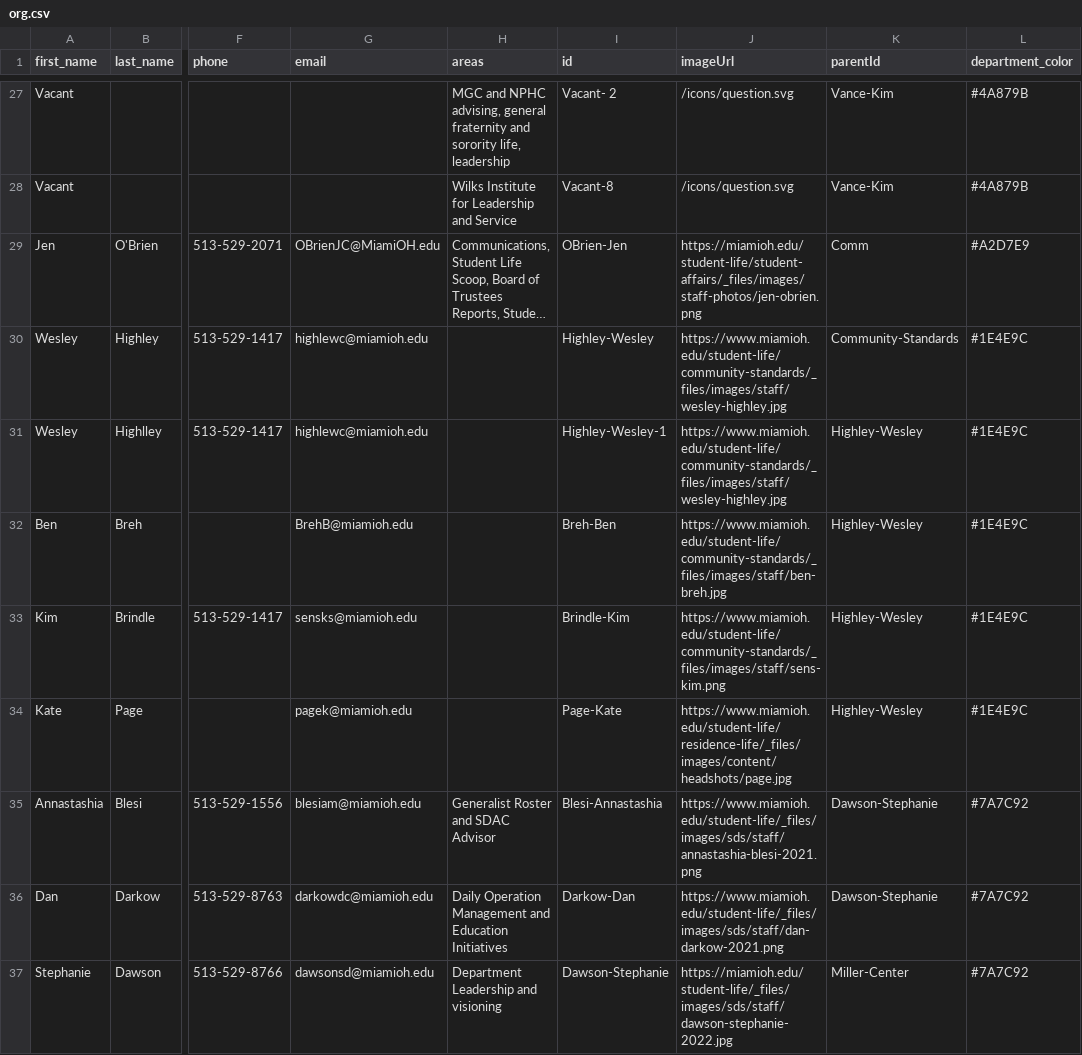
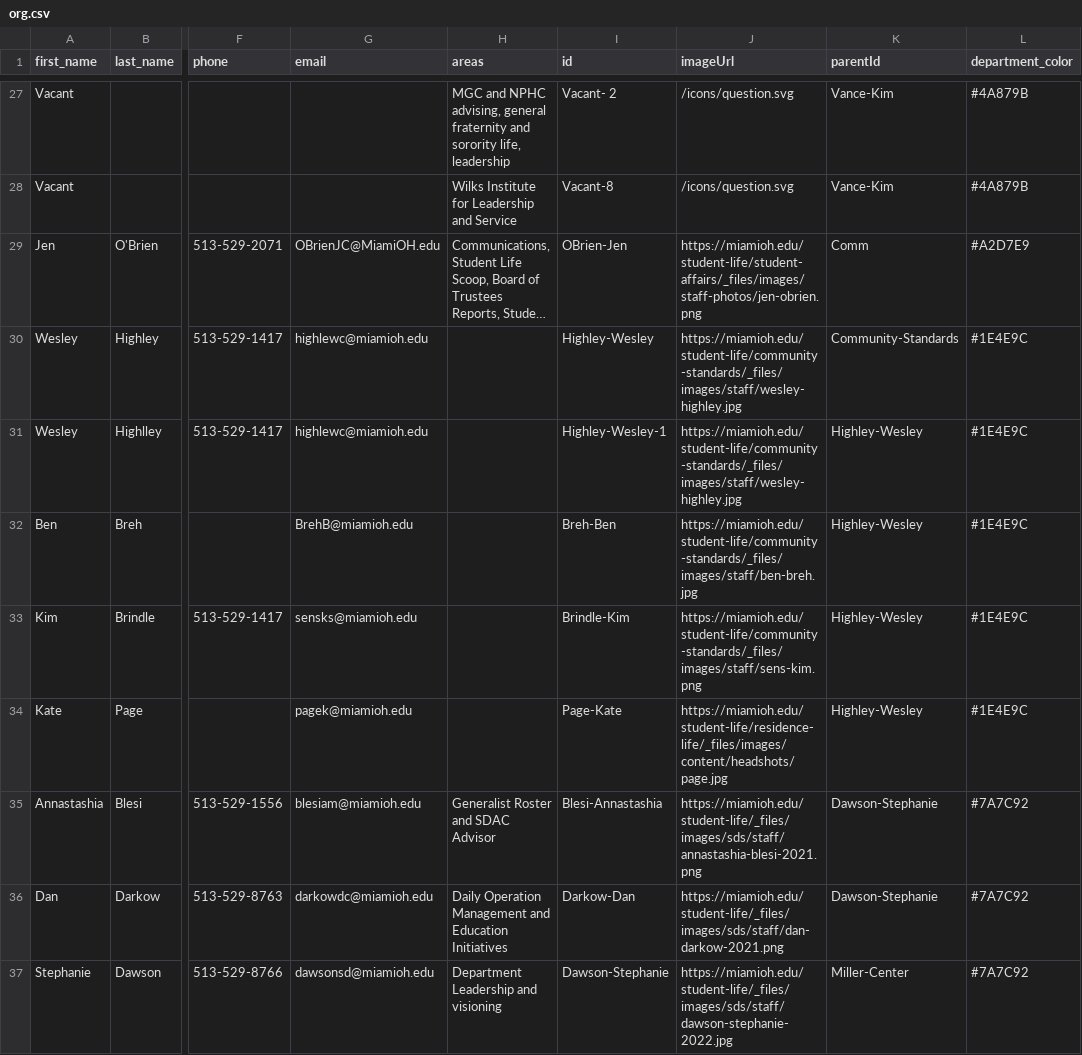
Before and after one commit to miami-student-life-org-chart/miami-student-life-org-chart.github.io, a CSV file: org.csv, drawn as a sheet; only a part is shown, gaps mark what is left out; long unchanged cells end in …; the diff covers the shown part only; the diff names each change by its address in the sheet, - before the commit and + after, or states it on an @@ line.

```diff
--- a/org.csv
+++ b/org.csv
-J30:J31 (imageUrl): https://www.miamioh.edu/student-life/community-standards/_files/images/staff/wesley-highley.jpg
+J30:J31 (imageUrl): https://miamioh.edu/student-life/community-standards/_files/images/staff/wesley-highley.jpg
-J32 (imageUrl): https://www.miamioh.edu/student-life/community-standards/_files/images/staff/ben-breh.jpg
+J32 (imageUrl): https://miamioh.edu/student-life/community-standards/_files/images/staff/ben-breh.jpg
-J33 (imageUrl): https://www.miamioh.edu/student-life/community-standards/_files/images/staff/sens-kim.png
+J33 (imageUrl): https://miamioh.edu/student-life/community-standards/_files/images/staff/sens-kim.png
-J34 (imageUrl): https://www.miamioh.edu/student-life/residence-life/_files/images/content/headshots/page.jpg
+J34 (imageUrl): https://miamioh.edu/student-life/residence-life/_files/images/content/headshots/page.jpg
-J35 (imageUrl): https://www.miamioh.edu/student-life/_files/images/sds/staff/annastashia-blesi-2021.png
+J35 (imageUrl): https://miamioh.edu/student-life/_files/images/sds/staff/annastashia-blesi-2021.png
-J36 (imageUrl): https://www.miamioh.edu/student-life/_files/images/sds/staff/dan-darkow-2021.png
+J36 (imageUrl): https://miamioh.edu/student-life/_files/images/sds/staff/dan-darkow-2021.png
```
Also changed, not shown: 116 edited cells elsewhere in this file, 1 other file.
